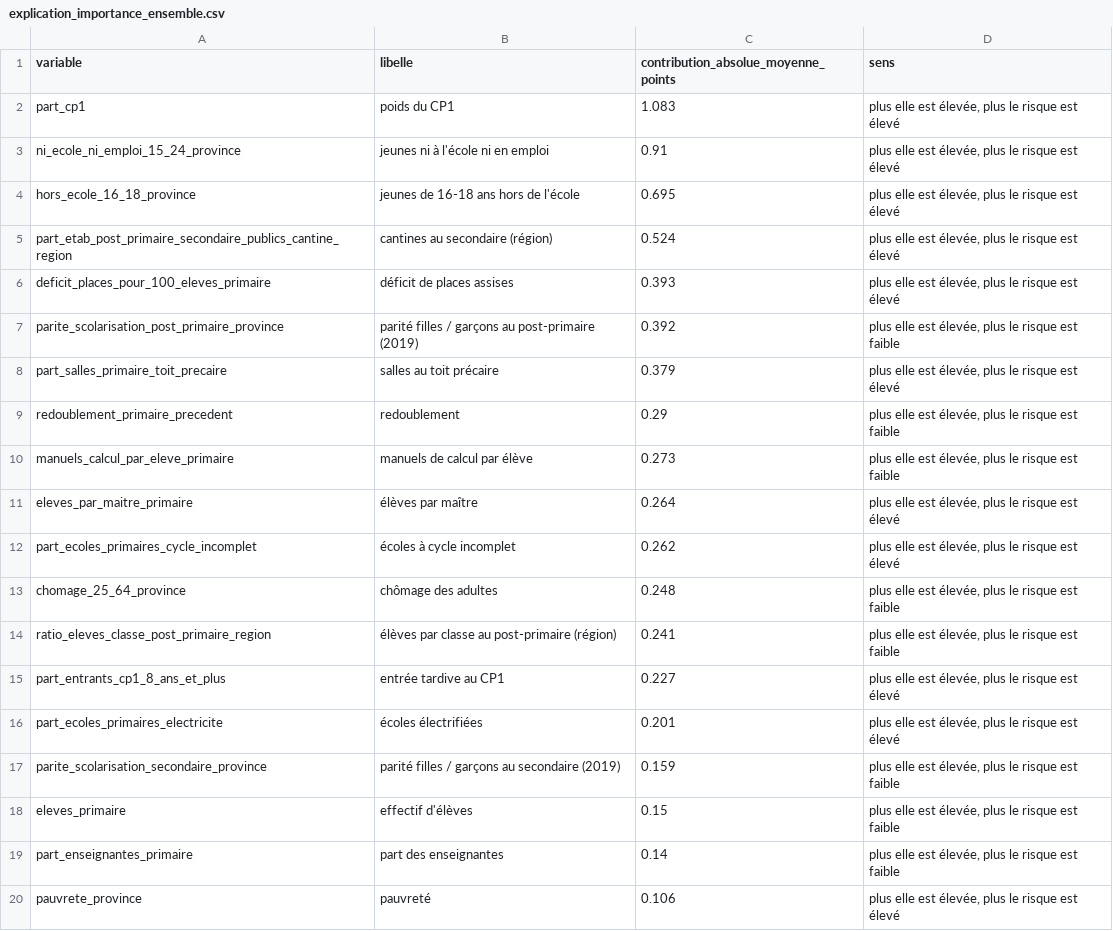
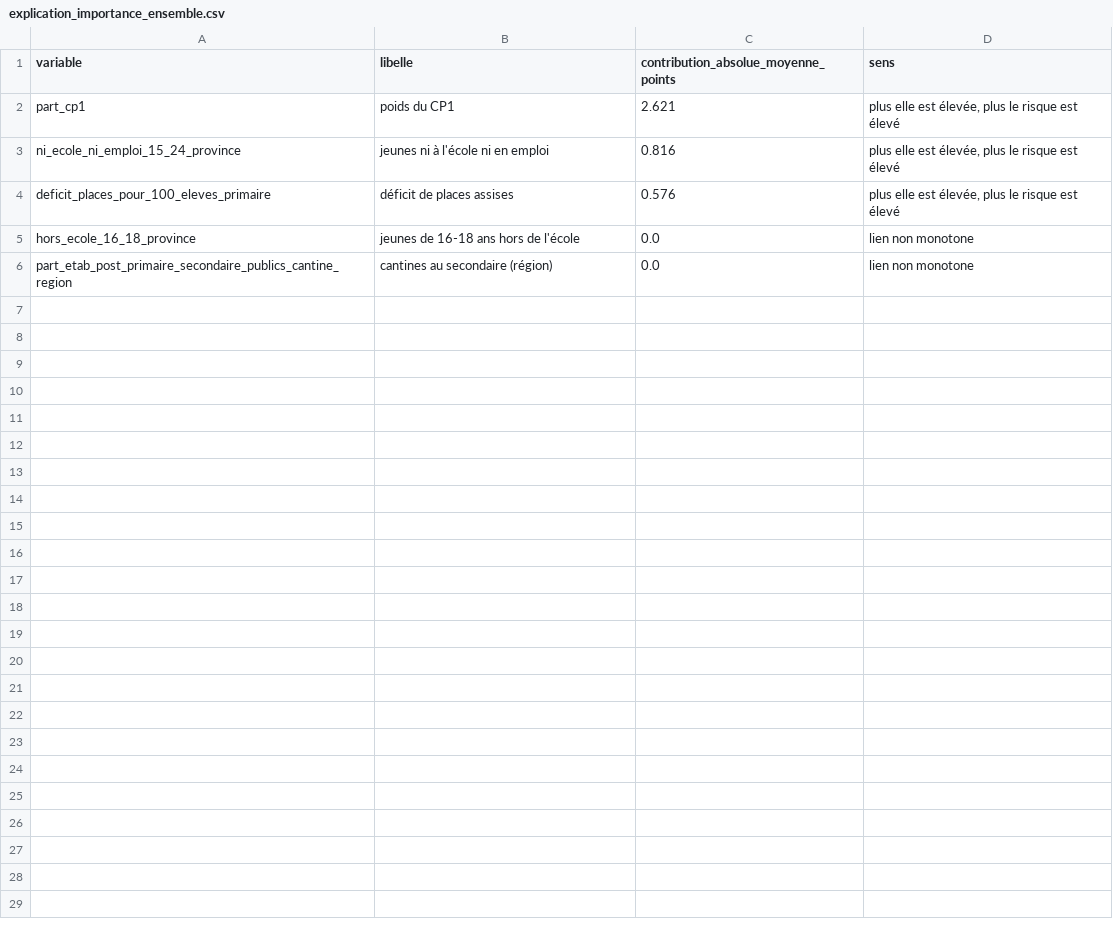
Before and after one commit to datachallenge-edu-bf/sentinelle-scolaire-defi1, a CSV file: data/04_analyse/modelisation/explication_importance_ensemble.csv, drawn as a sheet; only a part is shown; the diff covers the shown part only.

Commit message:
Optimisation du modèle : cible normalisée en logit et dénormalisée (taux et intervalles dans [0 ; 100]), sélection des variables par importance dans chaque pli, réglages choisis sur les plis, niveau habituel rétréci vers la région, règle du modèle à battre, effets en unités d'origine

```diff
--- a/data/04_analyse/modelisation/explication_importance_ensemble.csv
+++ b/data/04_analyse/modelisation/explication_importance_ensemble.csv
@@ -1,20 +1,6 @@
 variable;libelle;contribution_absolue_moyenne_points;sens
-part_cp1;poids du CP1;1.083;plus elle est élevée, plus le risque est élevé
-ni_ecole_ni_emploi_15_24_province;jeunes ni à l'école ni en emploi;0.91;plus elle est élevée, plus le risque est élevé
-hors_ecole_16_18_province;jeunes de 16-18 ans hors de l'école;0.695;plus elle est élevée, plus le risque est élevé
-part_etab_post_primaire_secondaire_publics_cantine_region;cantines au secondaire (région);0.524;plus elle est élevée, plus le risque est élevé
-deficit_places_pour_100_eleves_primaire;déficit de places assises;0.393;plus elle est élevée, plus le risque est élevé
-parite_scolarisation_post_primaire_province;parité filles / garçons au post-primaire (2019);0.392;plus elle est élevée, plus le risque est faible
-part_salles_primaire_toit_precaire;salles au toit précaire;0.379;plus elle est élevée, plus le risque est élevé
-redoublement_primaire_precedent;redoublement;0.29;plus elle est élevée, plus le risque est faible
-manuels_calcul_par_eleve_primaire;manuels de calcul par élève;0.273;plus elle est élevée, plus le risque est faible
-eleves_par_maitre_primaire;élèves par maître;0.264;plus elle est élevée, plus le risque est élevé
-part_ecoles_primaires_cycle_incomplet;écoles à cycle incomplet;0.262;plus elle est élevée, plus le risque est élevé
-chomage_25_64_province;chômage des adultes;0.248;plus elle est élevée, plus le risque est faible
-ratio_eleves_classe_post_primaire_region;élèves par classe au post-primaire (région);0.241;plus elle est élevée, plus le risque est faible
-part_entrants_cp1_8_ans_et_plus;entrée tardive au CP1;0.227;plus elle est élevée, plus le risque est élevé
-part_ecoles_primaires_electricite;écoles électrifiées;0.201;plus elle est élevée, plus le risque est élevé
-parite_scolarisation_secondaire_province;parité filles / garçons au secondaire (2019);0.159;plus elle est élevée, plus le risque est faible
-eleves_primaire;effectif d'élèves;0.15;plus elle est élevée, plus le risque est faible
-part_enseignantes_primaire;part des enseignantes;0.14;plus elle est élevée, plus le risque est faible
-pauvrete_province;pauvreté;0.106;plus elle est élevée, plus le risque est élevé
+part_cp1;poids du CP1;2.621;plus elle est élevée, plus le risque est élevé
+ni_ecole_ni_emploi_15_24_province;jeunes ni à l'école ni en emploi;0.816;plus elle est élevée, plus le risque est élevé
+deficit_places_pour_100_eleves_primaire;déficit de places assises;0.576;plus elle est élevée, plus le risque est élevé
+hors_ecole_16_18_province;jeunes de 16-18 ans hors de l'école;0.0;lien non monotone
+part_etab_post_primaire_secondaire_publics_cantine_region;cantines au secondaire (région);0.0;lien non monotone
```
Also changed, not shown: 21 removed rows elsewhere in this file, data/04_analyse/modelisation/explication_facteurs_ensemble.csv, data/04_analyse/modelisation/explication_facteurs_sexe.csv, 29 other files.
